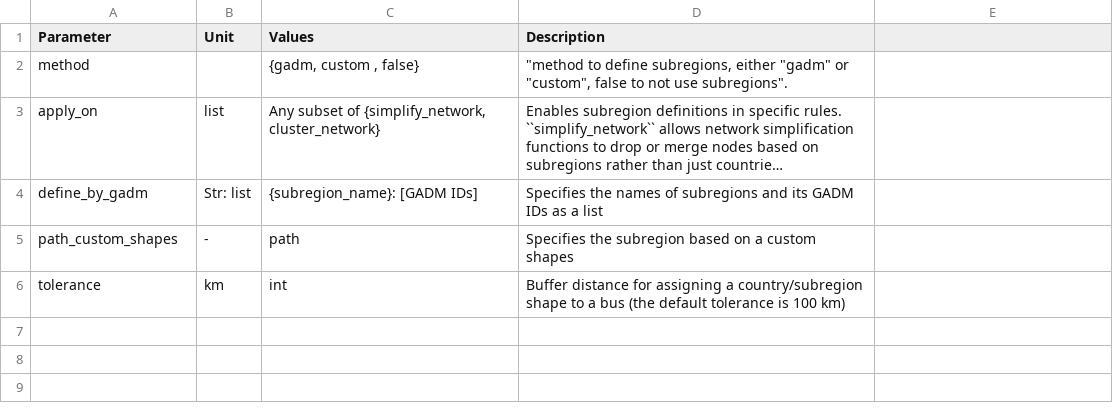
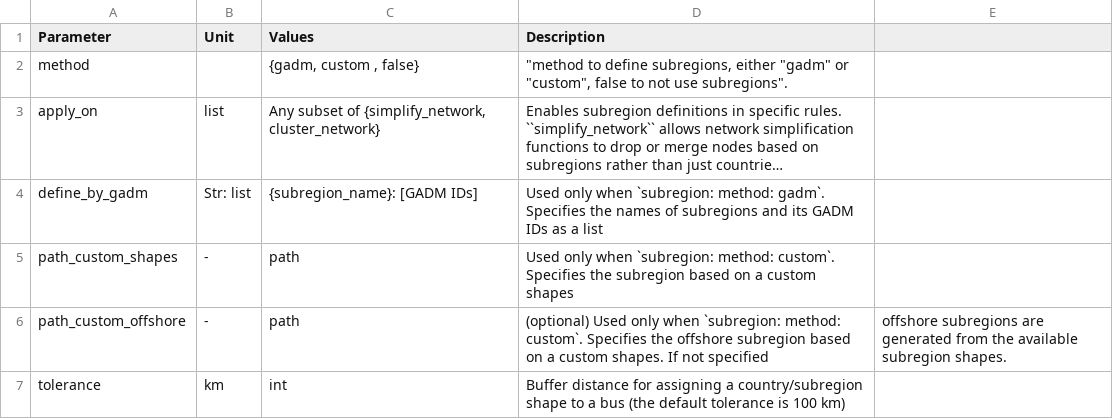
Before and after one commit to pypsa-meets-earth/pypsa-earth, a CSV file: doc/configtables/subregion.csv, drawn as a sheet; long unchanged cells end in …; the diff names each change by its address in the sheet, - before the commit and + after, or states it on an @@ line.

Commit message:
Bugfix: Add options to use custom shapes for offshore subregions

```diff
--- a/doc/configtables/subregion.csv
+++ b/doc/configtables/subregion.csv
-D4 (Description): Specifies the…
+D4 (Description): Used only when `subregion: method: gadm`. Specifies the…
-D5 (Description): Specifies the…
+D5 (Description): Used only when `subregion: method: custom`. Specifies the…
+row 6: path_custom_offshore | - | path | (optional) Used only when `subregion: method: custom`. Specifies the offshore subregion based on a custom shapes. If not specified | offshore subregions are generated from the available subregion shapes.
```
Also changed, not shown: 6 other files.
